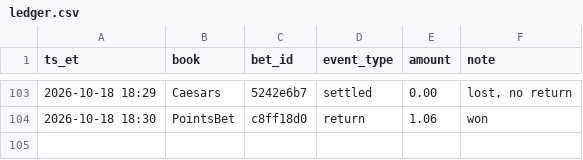
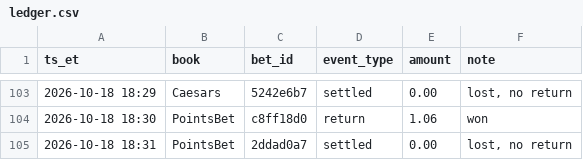
Before and after one commit to s-chuch/bet-dashboard, a CSV file: data/ledger.csv, drawn as a sheet; only a part is shown, gaps mark what is left out; the diff names each change by its address in the sheet, - before the commit and + after, or states it on an @@ line.

```diff
--- a/data/ledger.csv
+++ b/data/ledger.csv
+row 105: 2026-10-18 18:31 | PointsBet | 2ddad0a7 | settled | 0.00 | lost, no return
```
Also changed, not shown: data/bets.csv, 4 other files.
